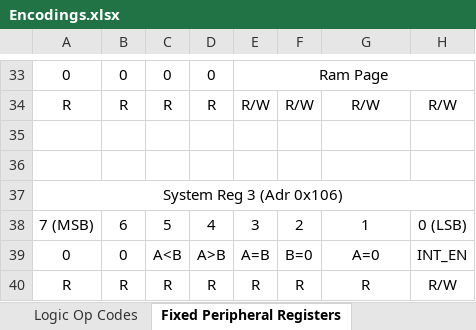
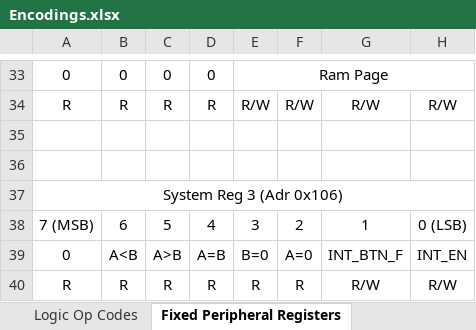
Before and after one commit to TheSchilk/psMCU, an Excel workbook: Doc/Encodings.xlsx, sheet Fixed Peripheral Registers, drawn as a sheet; only a part is shown, gaps mark what is left out; values as stored, in another font and other column widths than the file's, no borders; the diff names each change by its address in the sheet, - before the commit and + after, or states it on an @@ line.

```diff
--- a/Doc/Encodings.xlsx (sheet Fixed Peripheral Registers)
+++ b/Doc/Encodings.xlsx (sheet Fixed Peripheral Registers)
-B39: 0
+B39: A<B
-C39: A<B
+C39: A>B
-D39: A>B
+D39: A=B
-E39: A=B
+E39: B=0
-F39: B=0
+F39: A=0
-G39: A=0
+G39: INT_BTN_F
-G40: R
+G40: R/W
```
Also changed, not shown: 3 other files.
